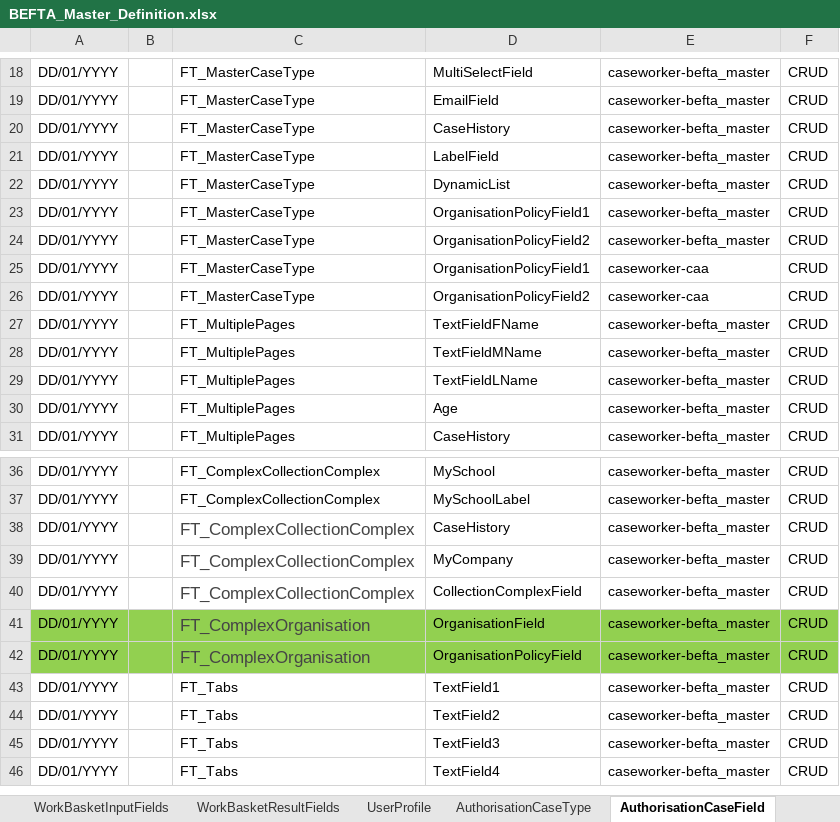
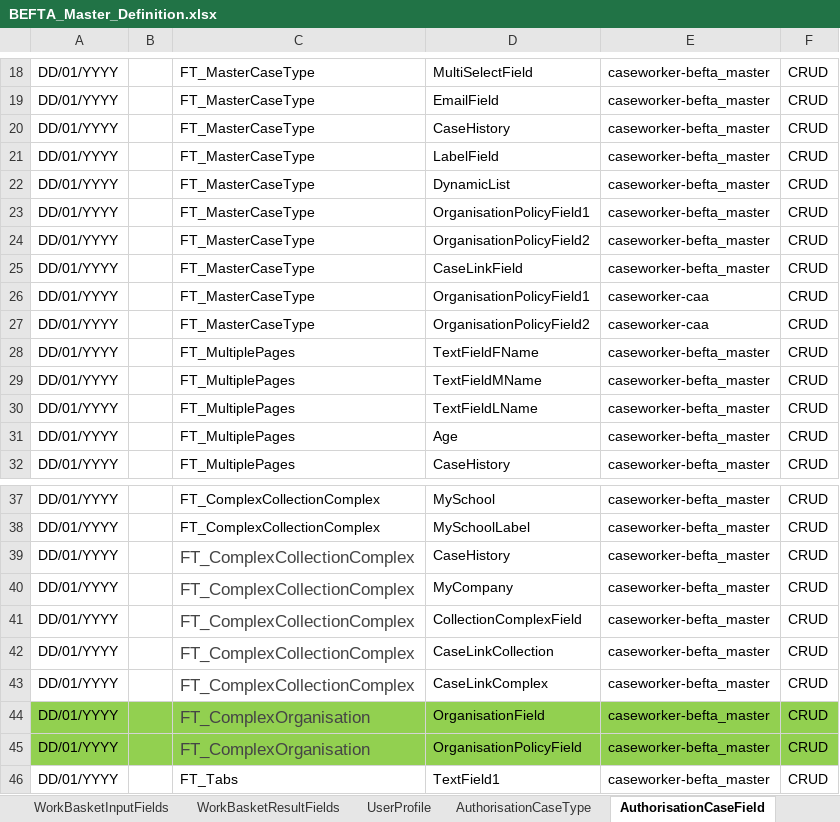
Before and after one commit to hmcts/befta-fw, an Excel workbook: src/main/resources/uk/gov/hmcts/befta/dse/ccd/definitions/excel/BEFTA_Master_Definition.xlsx, sheet AuthorisationCaseField, drawn as a sheet; only a part is shown, gaps mark what is left out; the shorter side is filled out with more unchanged rows; values as stored, in another font and other column widths than the file's, no borders; table styles not drawn; the diff names each change by its address in the sheet, - before the commit and + after, or states it on an @@ line.

Commit message:
added case link to master definition file

```diff
--- a/src/main/resources/uk/gov/hmcts/befta/dse/ccd/definitions/excel/BEFTA_Master_Definition.xlsx (sheet AuthorisationCaseField)
+++ b/src/main/resources/uk/gov/hmcts/befta/dse/ccd/definitions/excel/BEFTA_Master_Definition.xlsx (sheet AuthorisationCaseField)
+row 25: DD/01/YYYY |  | FT_MasterCaseType | CaseLinkField | caseworker-befta_master | CRUD
+row 42: DD/01/YYYY |  | FT_ComplexCollectionComplex | CaseLinkCollection | caseworker-befta_master | CRUD
+row 43: DD/01/YYYY |  | FT_ComplexCollectionComplex | CaseLinkComplex | caseworker-befta_master | CRUD
```
Also changed, not shown: sheet CaseEventToFields, sheet CaseField, sheet ComplexTypes, sheet CaseEvent, sheet AuthorisationCaseEvent.
